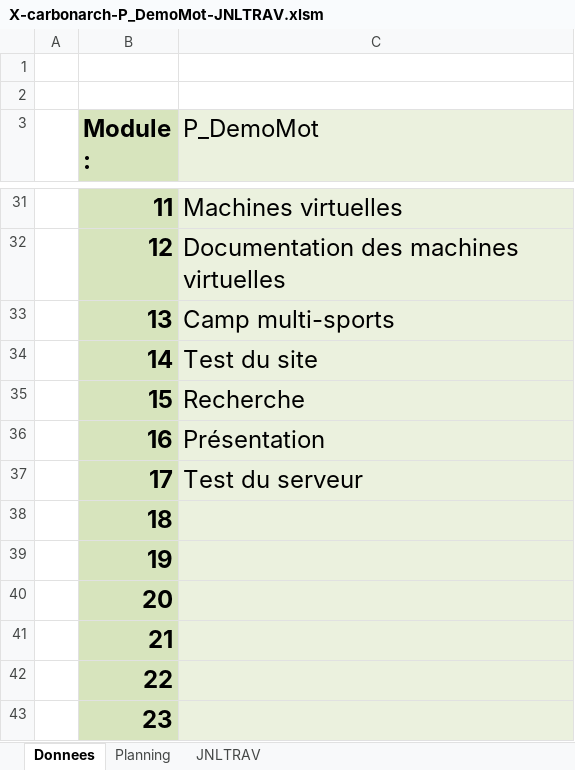
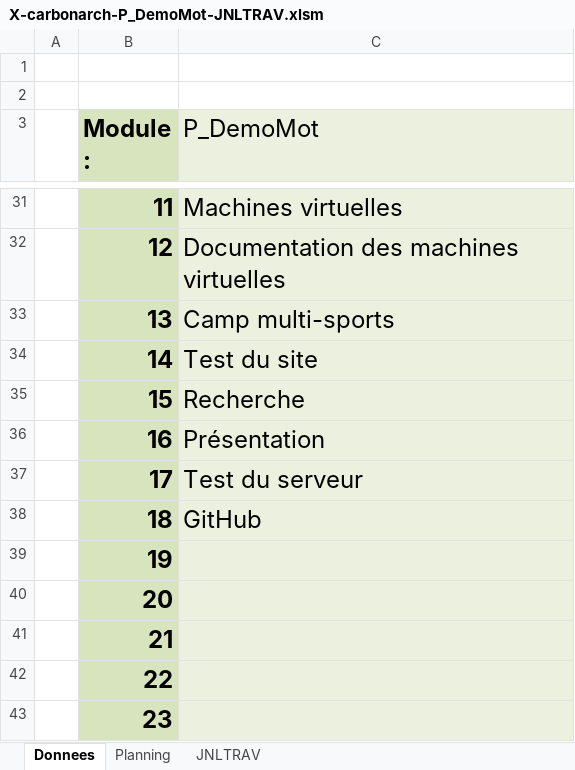
Before and after one commit to ChristianCarbonara/P_DemoMot, an Excel workbook: P_DemoMot/documentation/X-carbonarch-P_DemoMot-JNLTRAV.xlsm, sheet Donnees, drawn as a sheet; only a part is shown, gaps mark what is left out; values as stored, in another font and other column widths than the file's, no borders; charts and pictures not drawn; the diff names each change by its address in the sheet, - before the commit and + after, or states it on an @@ line.

```diff
--- a/P_DemoMot/documentation/X-carbonarch-P_DemoMot-JNLTRAV.xlsm (sheet Donnees)
+++ b/P_DemoMot/documentation/X-carbonarch-P_DemoMot-JNLTRAV.xlsm (sheet Donnees)
-C38 (P_DemoMot): (empty)
+C38 (P_DemoMot): GitHub
```
Also changed, not shown: sheet JNLTRAV, charts or pictures, 27 other files.
